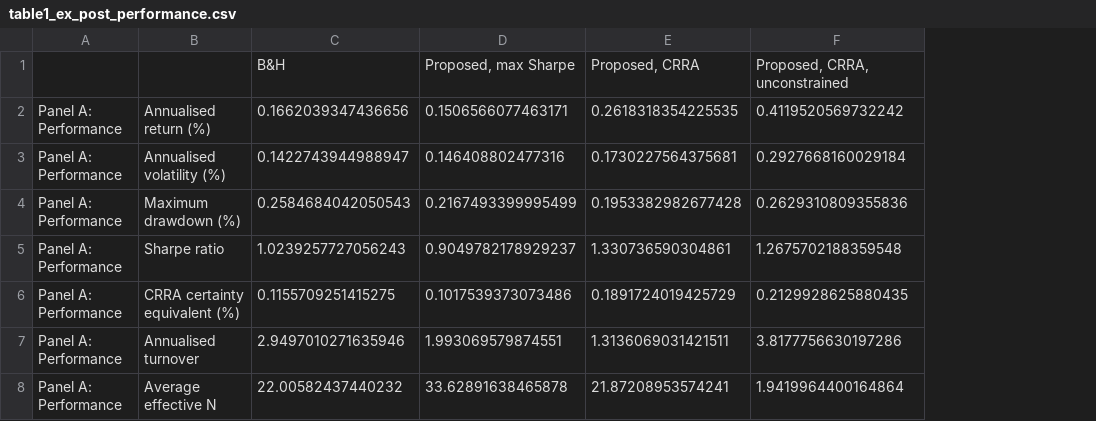
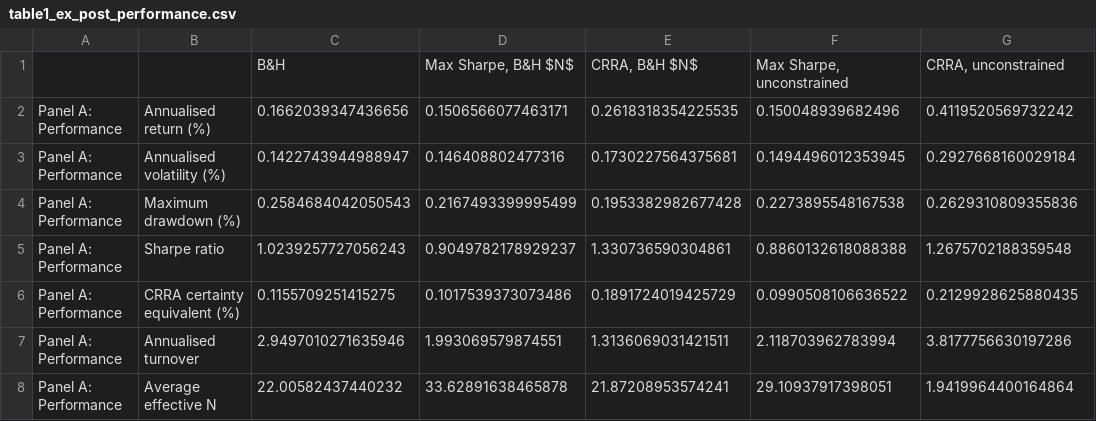
Before and after one commit to Minhwang0106/Portfolio_Optimization, a CSV file: Data/Result/processed_backtest/table1_ex_post_performance.csv, drawn as a sheet; removed rows and columns are numbered as before the commit, all else as after; the diff names each change by its address in the sheet, - before the commit and + after, or states it on an @@ line.

```diff
--- a/Data/Result/processed_backtest/table1_ex_post_performance.csv
+++ b/Data/Result/processed_backtest/table1_ex_post_performance.csv
+column F, rows 2-8: 0.150048939682496 | 0.1494496012353945 | 0.2273895548167538 | 0.8860132618088388 | 0.0990508106636522 | 2.118703962783994 | 29.10937917398051
-row 1:  |  | B&H | Proposed, max Sharpe | Proposed, CRRA | Proposed, CRRA, unconstrained
+row 1:  |  | B&H | Max Sharpe, B&H $N$ | CRRA, B&H $N$ | Max Sharpe, unconstrained | CRRA, unconstrained
```
Also changed, not shown: Data/Result/processed_backtest/table1_ex_post_tests.csv, Data/Result/raw_backtest/cumulative_wealth.csv, 14 other files.
